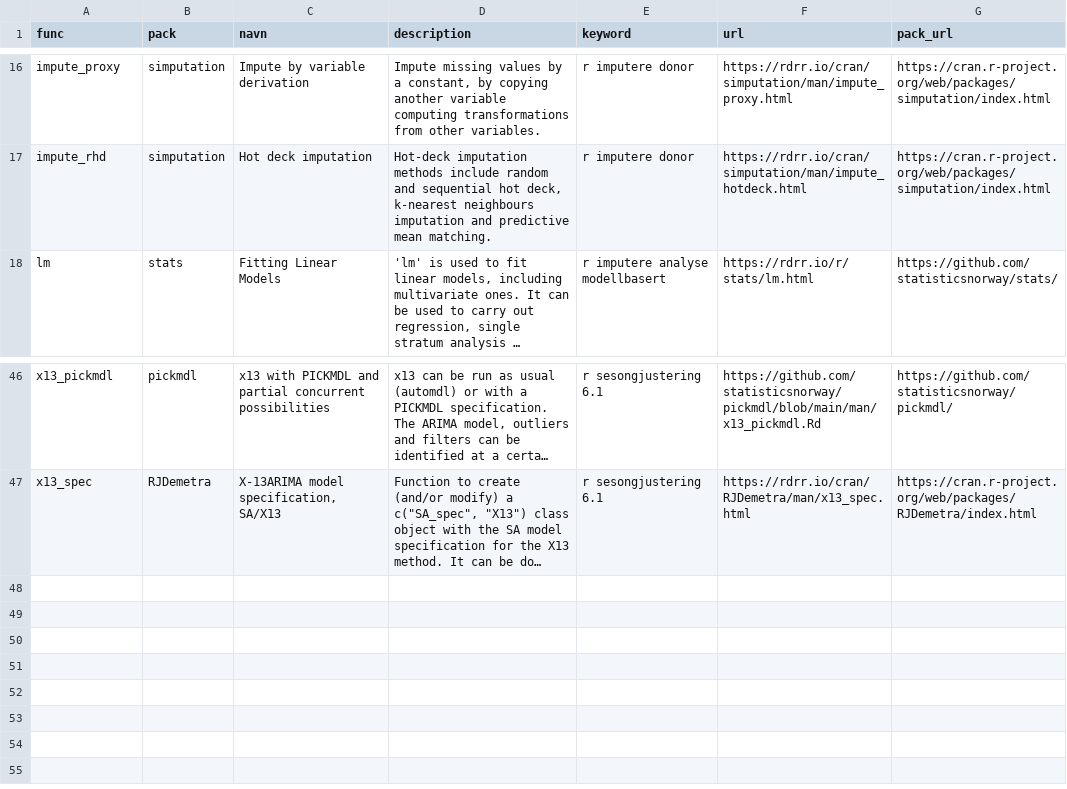
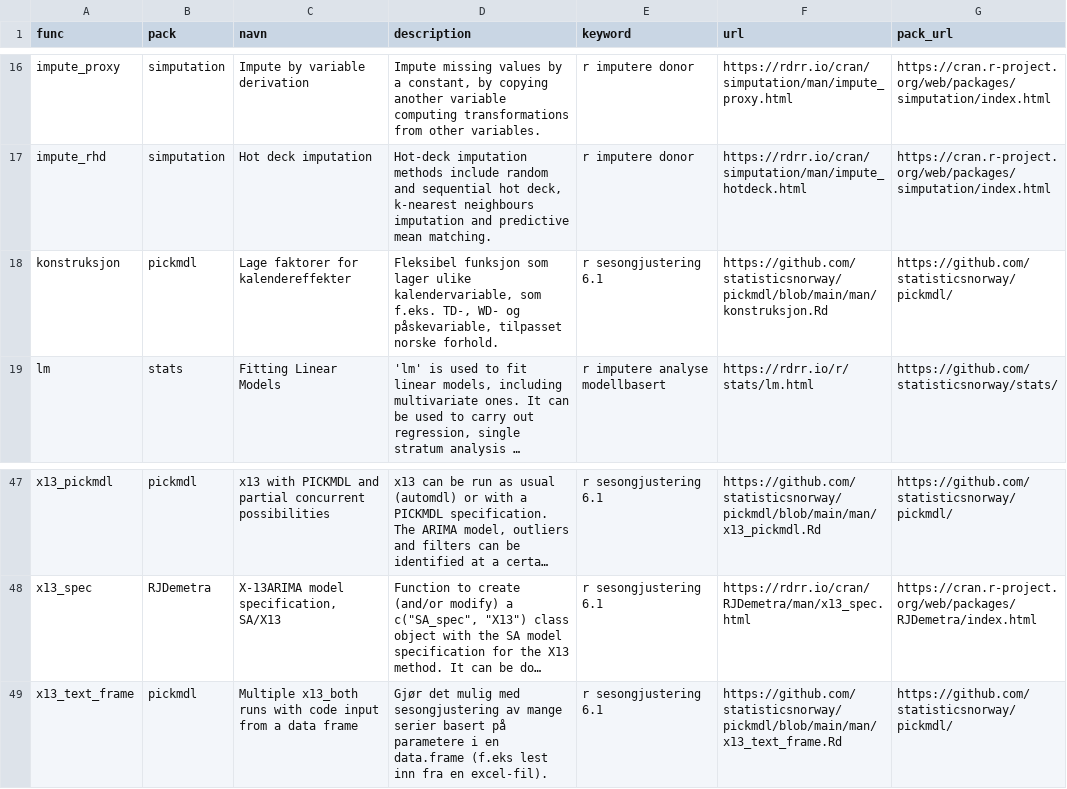
Before and after one commit to statisticsnorway/ssb-metodebiblioteket, a CSV file: data/katalogdata.csv, drawn as a sheet; only a part is shown, gaps mark what is left out; long unchanged cells end in …; the diff names each change by its address in the sheet, - before the commit and + after, or states it on an @@ line.

Commit message:
ham LAGT TIL 2 NYE FUNKSJONER

```diff
--- a/data/katalogdata.csv
+++ b/data/katalogdata.csv
+row 18: konstruksjon | pickmdl | Lage faktorer for kalendereffekter | Fleksibel funksjon som lager ulike kalendervariable, som f.eks. TD-, WD- og påskevariable, tilpasset norske forhold. | r sesongjustering 6.1 | https://github.com/statisticsnorway/pickmdl/blob/main/man/konstruksjon.Rd | https://github.com/statisticsnorway/pickmdl/
+row 49: x13_text_frame | pickmdl | Multiple x13_both runs with code input from a data frame | Gjør det mulig med sesongjustering av mange serier basert på parametere i en data.frame (f.eks lest inn fra en excel-fil). | r sesongjustering 6.1 | https://github.com/statisticsnorway/pickmdl/blob/main/man/x13_text_frame.Rd | https://github.com/statisticsnorway/pickmdl/
```
Also changed, not shown: 1 other file.
